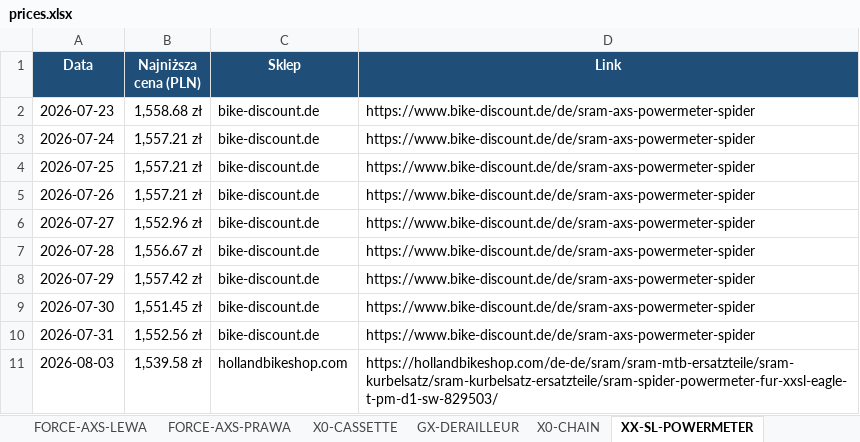
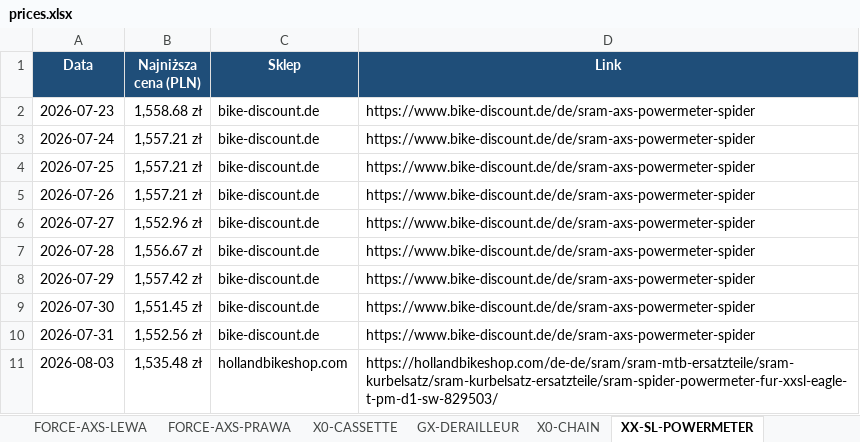
Before and after one commit to Wotjek/PriceChecker, an Excel workbook: output/prices.xlsx, sheet XX-SL-POWERMETER, drawn as a sheet; values as stored, in another font and other column widths than the file's, no borders; charts and pictures not drawn; the diff names each change by its address in the sheet, - before the commit and + after, or states it on an @@ line.

```diff
--- a/output/prices.xlsx (sheet XX-SL-POWERMETER)
+++ b/output/prices.xlsx (sheet XX-SL-POWERMETER)
-B11 (Najniższa cena (PLN)): 1,539.58 zł
+B11 (Najniższa cena (PLN)): 1,535.48 zł
```
Also changed, not shown: sheet Podsumowanie, sheet Historia, sheet FORCE-AXS-PRAWA, sheet GARBARUK-40T-AERO, sheet Canyon S15 VCLS 2.0, sheet GX-DERAILLEUR, 4 more sheets, 8 other files.
